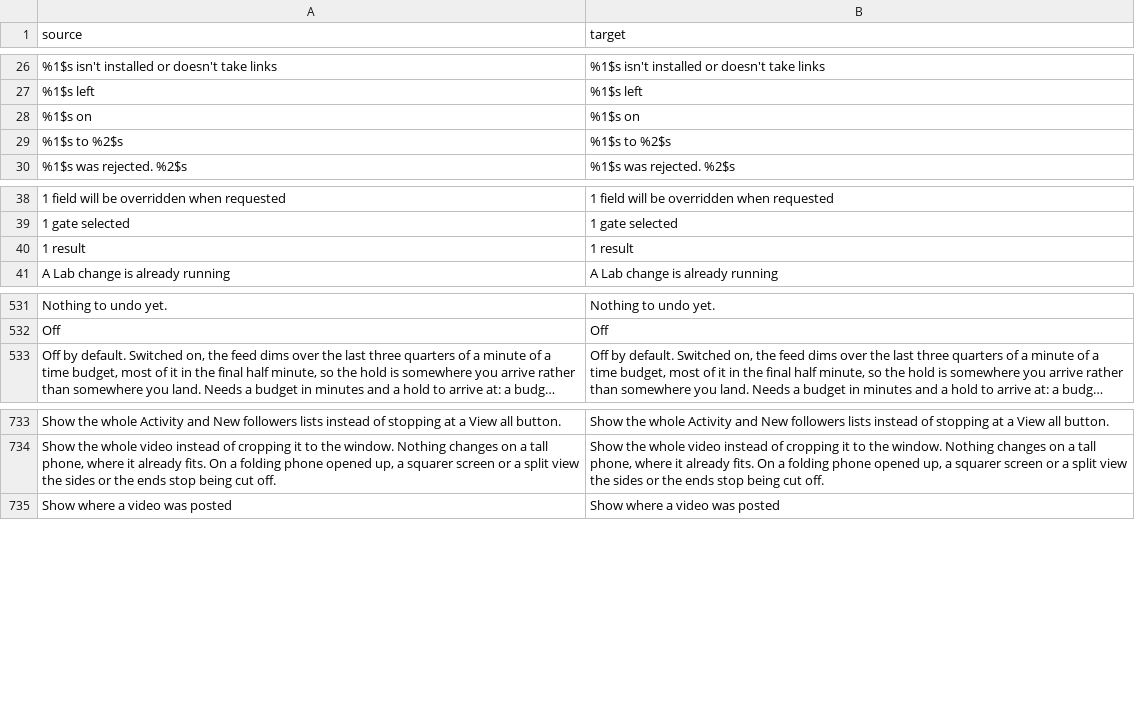
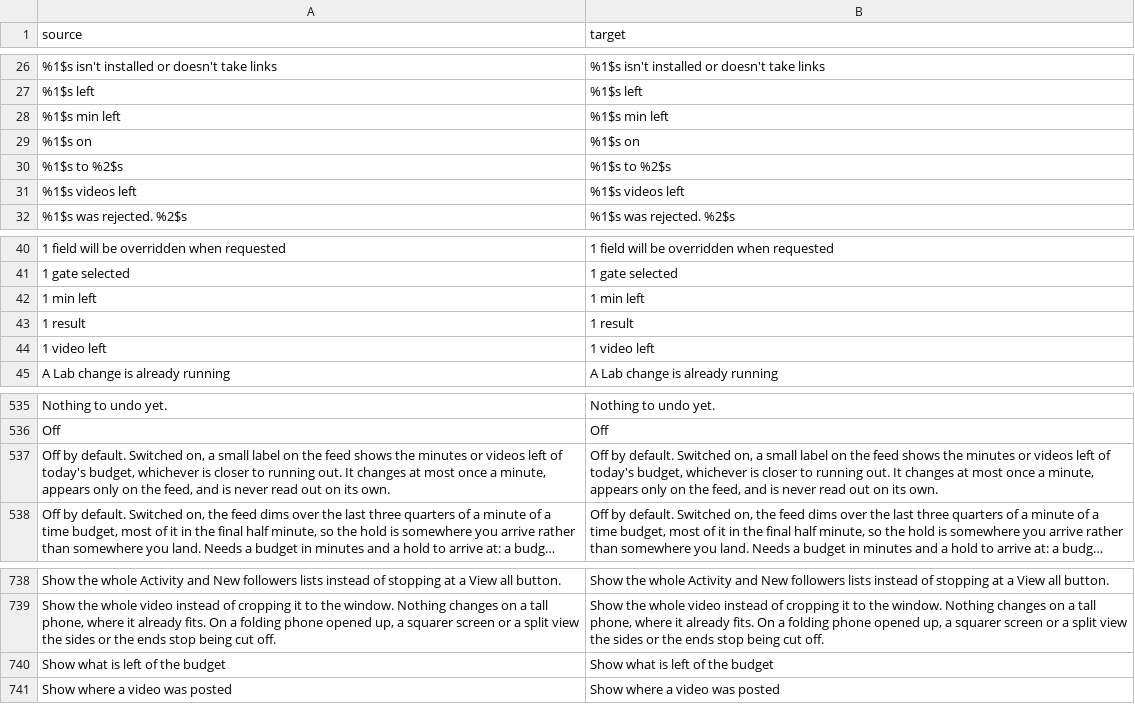
Before and after one commit to Dojz/hushfeed, a CSV file: extensions/tiktok/src/main/l10n/en.csv, drawn as a sheet; only a part is shown, gaps mark what is left out; long unchanged cells end in …; the diff names each change by its address in the sheet, - before the commit and + after, or states it on an @@ line.

```diff
--- a/extensions/tiktok/src/main/l10n/en.csv
+++ b/extensions/tiktok/src/main/l10n/en.csv
+row 28: %1$s min left | %1$s min left
+row 31: %1$s videos left | %1$s videos left
+row 42: 1 min left | 1 min left
+row 44: 1 video left | 1 video left
+row 537: Off by default. Switched on, a small label on the feed shows the minutes or videos left of today's budget, whichever is closer to running out. It changes at most once a minute, appears only on the feed, and is never read out on its own. | Off by default. Switched on, a small label on the feed shows the minutes or videos left of today's budget, whichever is closer to running out. It changes at most once a minute, appears only on the feed, and is never read out on its own.
+row 740: Show what is left of the budget | Show what is left of the budget
```
Also changed, not shown: extensions/tiktok/src/main/l10n/de.tsv, extensions/tiktok/src/main/l10n/es.tsv, 10 other files.
